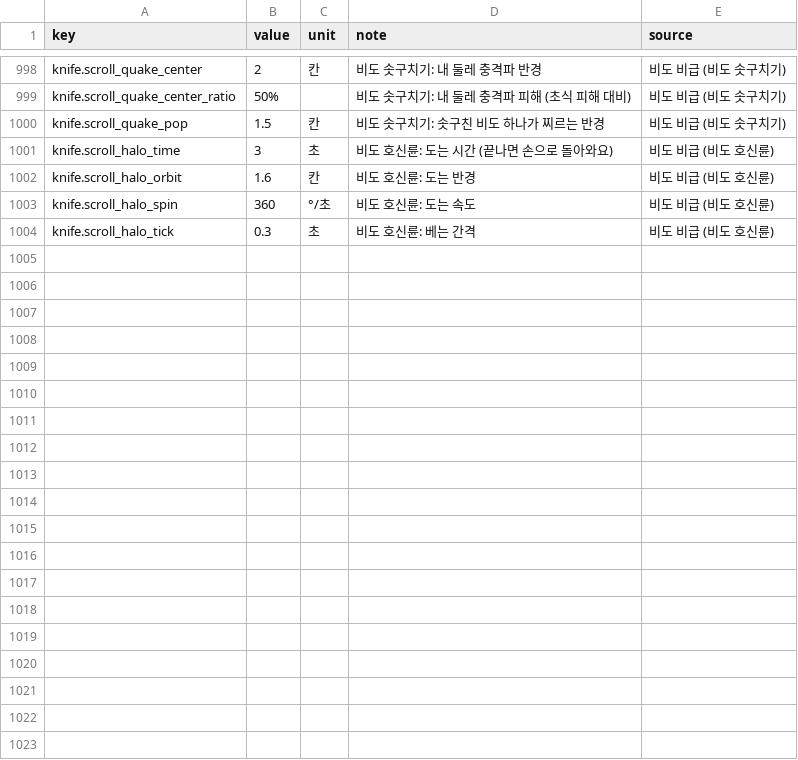
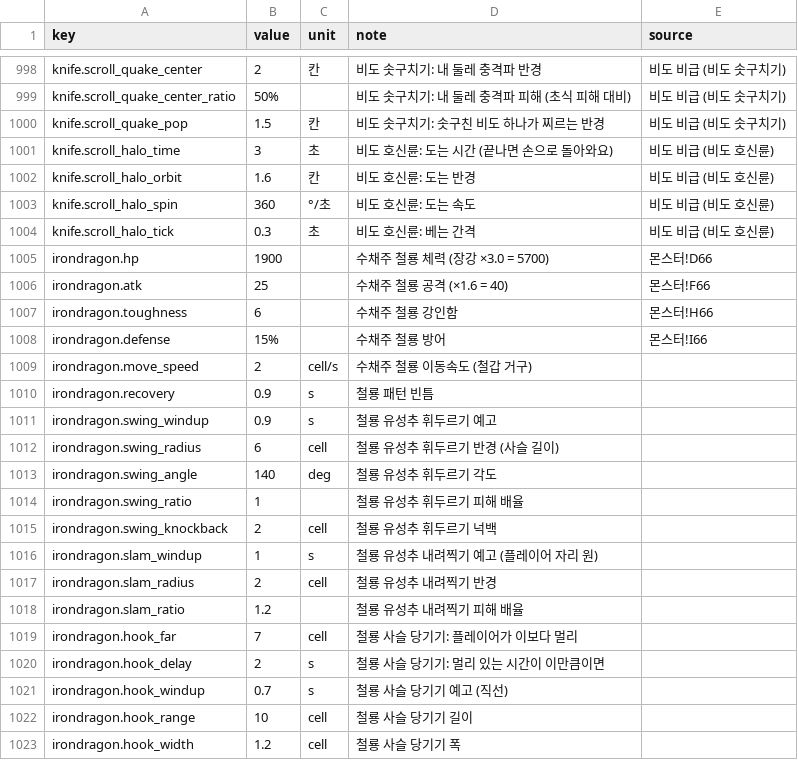
Before and after one commit to pmj713/AThousandDawns, a CSV file: Assets/_Game/Data/Csv/data_balance.csv, drawn as a sheet; only a part is shown, gaps mark what is left out; the diff covers the shown part only; the diff names each change by its address in the sheet, - before the commit and + after, or states it on an @@ line.

```diff
--- a/Assets/_Game/Data/Csv/data_balance.csv
+++ b/Assets/_Game/Data/Csv/data_balance.csv
+row 1005: irondragon.hp | 1900 |  | 수채주 철룡 체력 (장강 ×3.0 = 5700) | 몬스터!D66
+row 1006: irondragon.atk | 25 |  | 수채주 철룡 공격 (×1.6 = 40) | 몬스터!F66
+row 1007: irondragon.toughness | 6 |  | 수채주 철룡 강인함 | 몬스터!H66
+row 1008: irondragon.defense | 15% |  | 수채주 철룡 방어 | 몬스터!I66
+row 1009: irondragon.move_speed | 2 | cell/s | 수채주 철룡 이동속도 (철갑 거구)
+row 1010: irondragon.recovery | 0.9 | s | 철룡 패턴 빈틈
+row 1011: irondragon.swing_windup | 0.9 | s | 철룡 유성추 휘두르기 예고
+row 1012: irondragon.swing_radius | 6 | cell | 철룡 유성추 휘두르기 반경 (사슬 길이)
+row 1013: irondragon.swing_angle | 140 | deg | 철룡 유성추 휘두르기 각도
+row 1014: irondragon.swing_ratio | 1 |  | 철룡 유성추 휘두르기 피해 배율
+row 1015: irondragon.swing_knockback | 2 | cell | 철룡 유성추 휘두르기 넉백
+row 1016: irondragon.slam_windup | 1 | s | 철룡 유성추 내려찍기 예고 (플레이어 자리 원)
+row 1017: irondragon.slam_radius | 2 | cell | 철룡 유성추 내려찍기 반경
+row 1018: irondragon.slam_ratio | 1.2 |  | 철룡 유성추 내려찍기 피해 배율
+row 1019: irondragon.hook_far | 7 | cell | 철룡 사슬 당기기: 플레이어가 이보다 멀리
+row 1020: irondragon.hook_delay | 2 | s | 철룡 사슬 당기기: 멀리 있는 시간이 이만큼이면
+row 1021: irondragon.hook_windup | 0.7 | s | 철룡 사슬 당기기 예고 (직선)
+row 1022: irondragon.hook_range | 10 | cell | 철룡 사슬 당기기 길이
+row 1023: irondragon.hook_width | 1.2 | cell | 철룡 사슬 당기기 폭
```
Also changed, not shown: 15 added rows elsewhere in this file, 10 other files.
